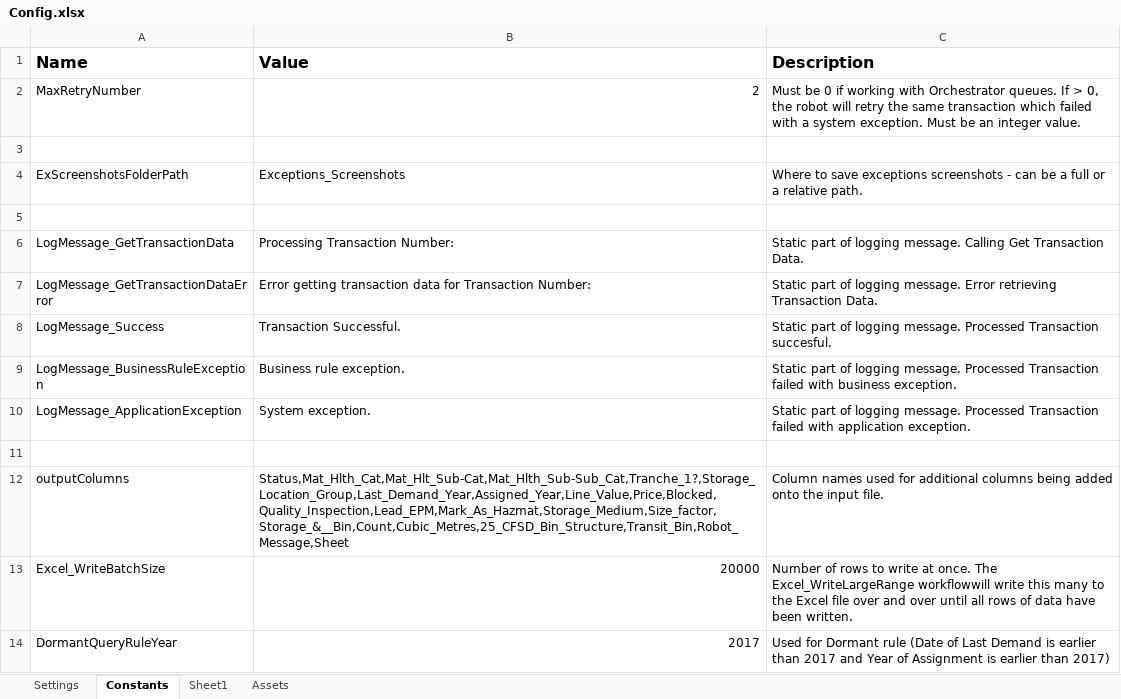
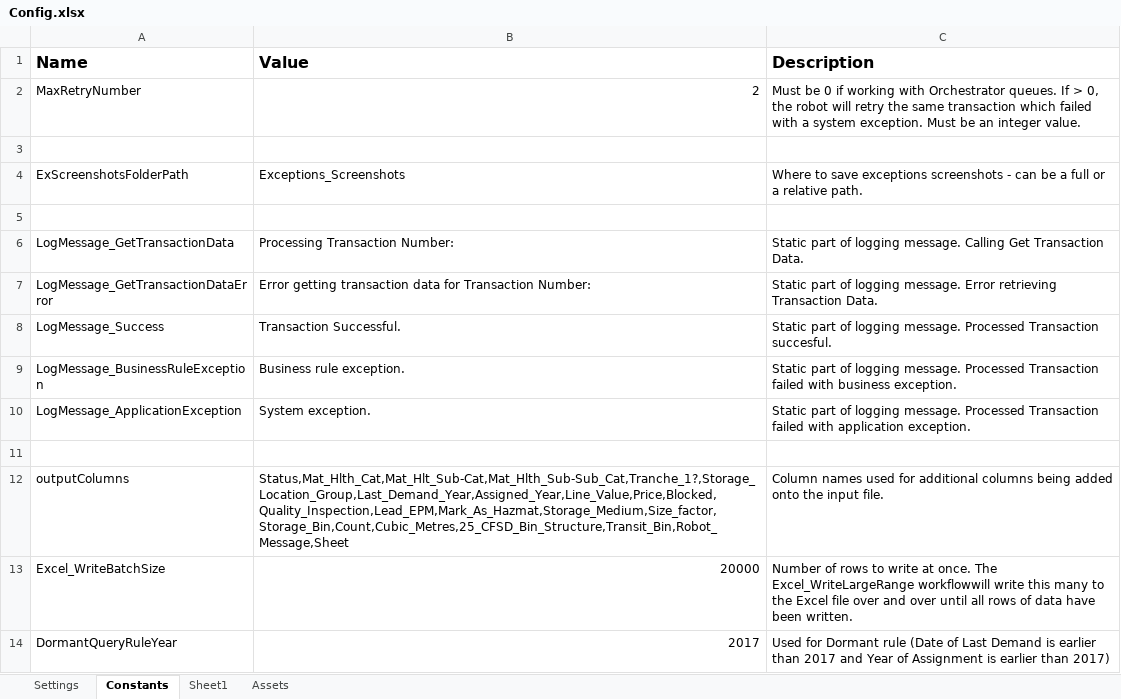
Before and after one commit to Externalworld123/DND_MaterialHealth, an Excel workbook: Data/Config.xlsx, sheet Constants, drawn as a sheet; values as stored, in another font and other column widths than the file's, no borders; the diff names each change by its address in the sheet, - before the commit and + after, or states it on an @@ line.

```diff
--- a/Data/Config.xlsx (sheet Constants)
+++ b/Data/Config.xlsx (sheet Constants)
-B12 (Value): Status,Mat_Hlth_Cat,Mat_Hlt_Sub-Cat,Mat_Hlth_Sub-Sub_Cat,Tranche_1?,Storage_Location_Group,Last_Demand_Year,Assigned_Year,Line_Value,Price,Blocked,Quality_Inspection,Lead_EPM,Mark_As_Hazmat,Storage_Medium,Size_factor,Storage_&__Bin,Count,Cubic_Metres,25_CFSD_Bin_Structure,Transit_Bin,Robot_Message,Sheet
+B12 (Value): Status,Mat_Hlth_Cat,Mat_Hlt_Sub-Cat,Mat_Hlth_Sub-Sub_Cat,Tranche_1?,Storage_Location_Group,Last_Demand_Year,Assigned_Year,Line_Value,Price,Blocked,Quality_Inspection,Lead_EPM,Mark_As_Hazmat,Storage_Medium,Size_factor,Storage_Bin,Count,Cubic_Metres,25_CFSD_Bin_Structure,Transit_Bin,Robot_Message,Sheet
```
Also changed, not shown: sheet Settings, Data/Input/7 CFSD Mat Hlth Sample Input.xlsx, 20 other files.
